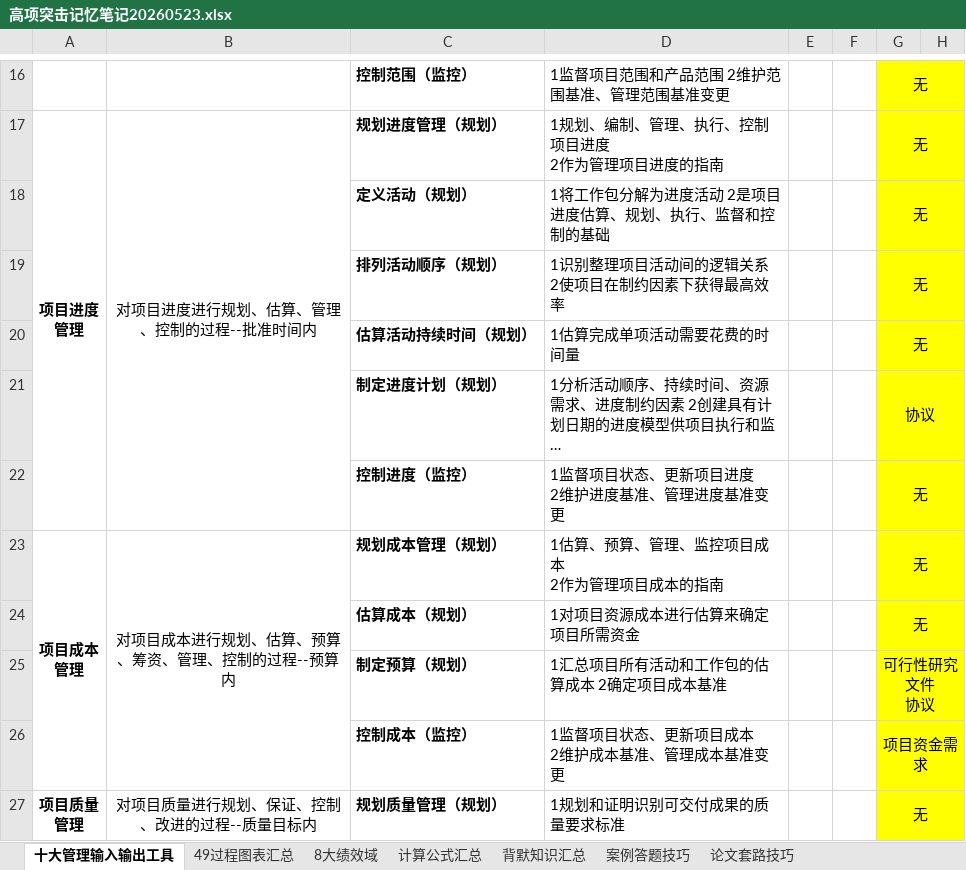
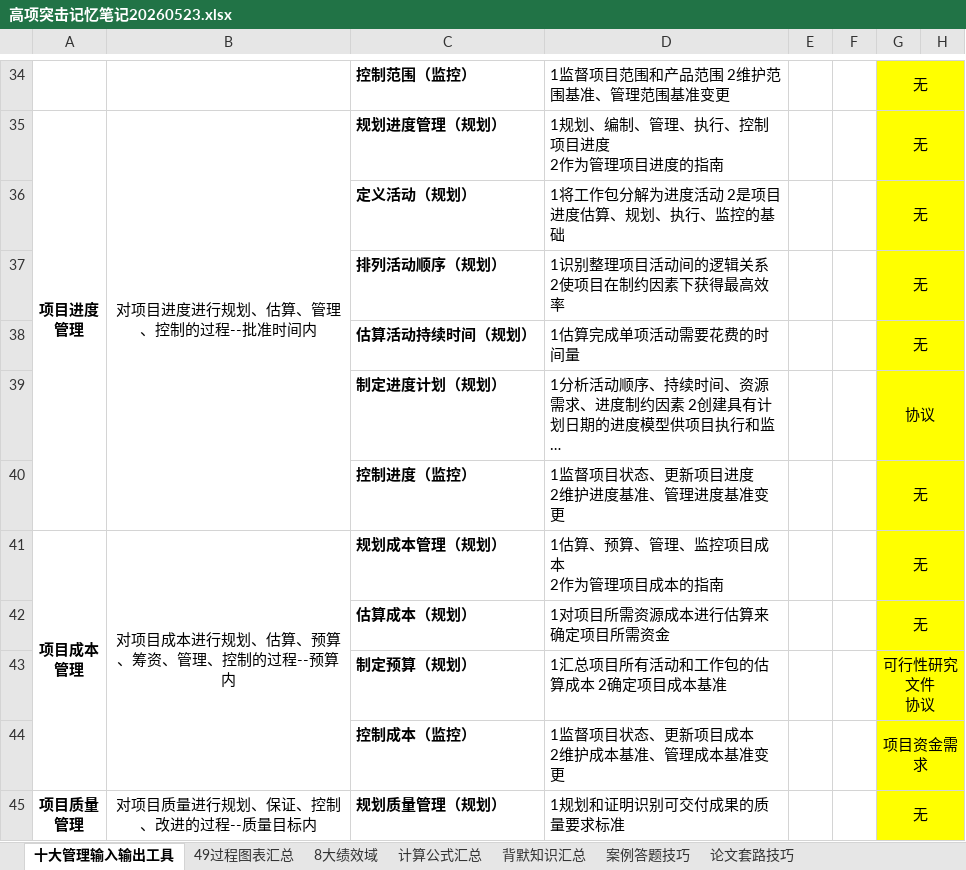
Before and after one commit to shuqingle/04_EXAM, an Excel workbook: 高项突击记忆笔记20260523.xlsx, sheet 十大管理输入输出工具, drawn as a sheet; only a part is shown, gaps mark what is left out; long unchanged cells end in …; values as stored, in another font and other column widths than the file's, no borders; charts and pictures not drawn; addresses are those after the commit; the diff covers the shown part only; the diff names each change by its address in the sheet, - before the commit and + after, or states it on an @@ line.

```diff
--- a/高项突击记忆笔记20260523.xlsx (sheet 十大管理输入输出工具)
+++ b/高项突击记忆笔记20260523.xlsx (sheet 十大管理输入输出工具)
-D36: 1将工作包分解为进度活动 2是项目进度估算、规划、执行、监督和控制的基础
+D36: 1将工作包分解为进度活动 2是项目进度估算、规划、执行、监控的基础
-D42: 1对项目资源成本进行估算来确定项目所需资金
+D42: 1对项目所需资源成本进行估算来确定项目所需资金
```
Also changed, not shown: 18 added rows and 12 edited cells elsewhere in this sheet, charts or pictures, 1 other file.
